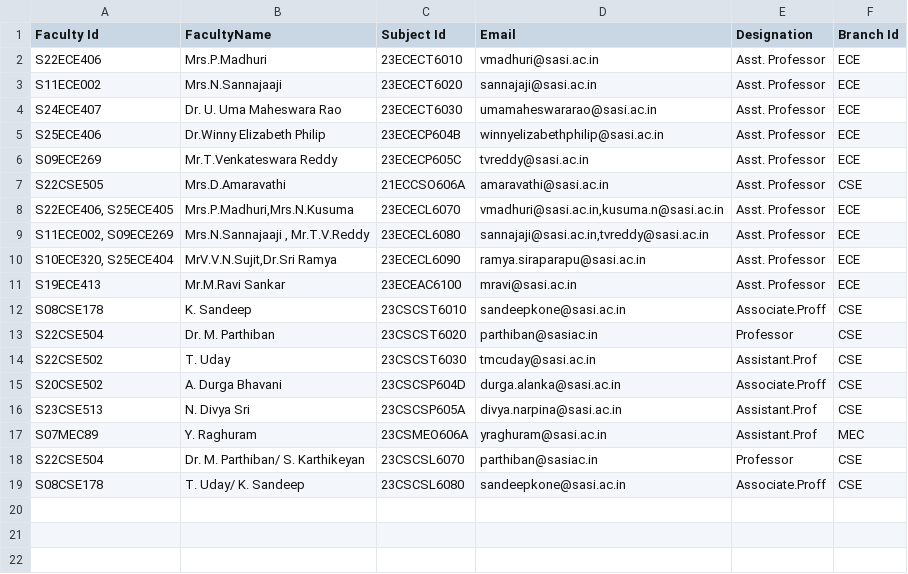
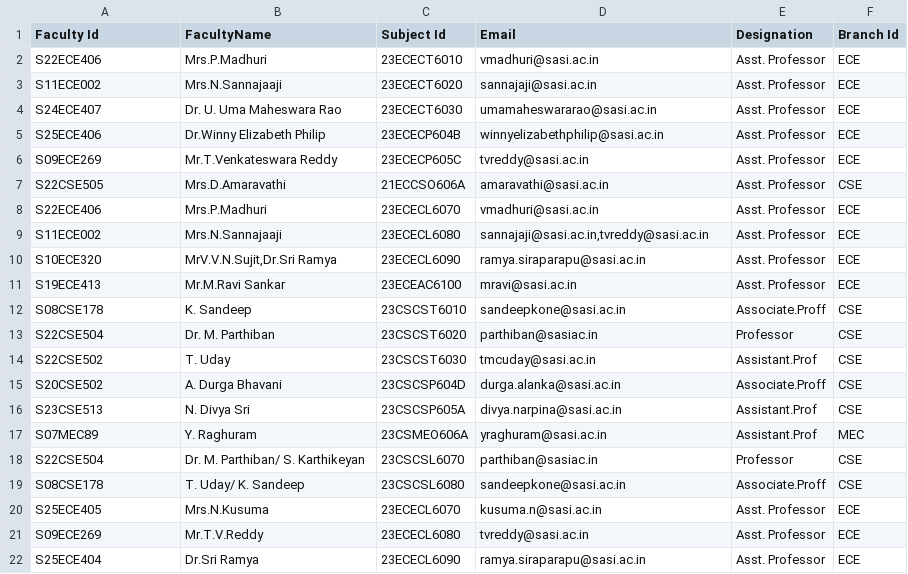
Before and after one commit to SaisagarYT/SITE-Student-Feedback, a CSV file: src/csv/faculty.csv, drawn as a sheet.

```diff
--- a/src/csv/faculty.csv
+++ b/src/csv/faculty.csv
@@ -7,5 +7,5 @@ S09ECE269,Mr.T.Venkateswara Reddy,23ECECP605C,tvreddy@sasi.ac.in,Asst. Professor
 S22CSE505,Mrs.D.Amaravathi,21ECCSO606A,amaravathi@sasi.ac.in,Asst. Professor,CSE
-"S22ECE406, S25ECE405","Mrs.P.Madhuri,Mrs.N.Kusuma",23ECECL6070,"vmadhuri@sasi.ac.in,kusuma.n@sasi.ac.in",Asst. Professor,ECE
-"S11ECE002, S09ECE269","Mrs.N.Sannajaaji , Mr.T.V.Reddy",23ECECL6080,"sannajaji@sasi.ac.in,tvreddy@sasi.ac.in",Asst. Professor,ECE
-"S10ECE320, S25ECE404","MrV.V.N.Sujit,Dr.Sri Ramya",23ECECL6090,ramya.siraparapu@sasi.ac.in,Asst. Professor,ECE
+S22ECE406,Mrs.P.Madhuri,23ECECL6070,vmadhuri@sasi.ac.in,Asst. Professor,ECE
+S11ECE002,Mrs.N.Sannajaaji,23ECECL6080,"sannajaji@sasi.ac.in,tvreddy@sasi.ac.in",Asst. Professor,ECE
+S10ECE320,"MrV.V.N.Sujit,Dr.Sri Ramya",23ECECL6090,ramya.siraparapu@sasi.ac.in,Asst. Professor,ECE
 S19ECE413,Mr.M.Ravi Sankar,23ECEAC6100,mravi@sasi.ac.in,Asst. Professor,ECE
@@ -19 +19,4 @@ S22CSE504,Dr. M. Parthiban/ S. Karthikeyan,23CSCSL6070,parthiban@sasiac.in,Profe
 S08CSE178,T. Uday/ K. Sandeep,23CSCSL6080,sandeepkone@sasi.ac.in,Associate.Proff,CSE
+S25ECE405,Mrs.N.Kusuma,23ECECL6070,kusuma.n@sasi.ac.in,Asst. Professor,ECE
+S09ECE269,Mr.T.V.Reddy,23ECECL6080,tvreddy@sasi.ac.in,Asst. Professor,ECE
+S25ECE404,Dr.Sri Ramya,23ECECL6090,ramya.siraparapu@sasi.ac.in,Asst. Professor,ECE
```
Also changed, not shown: 13 other files.
